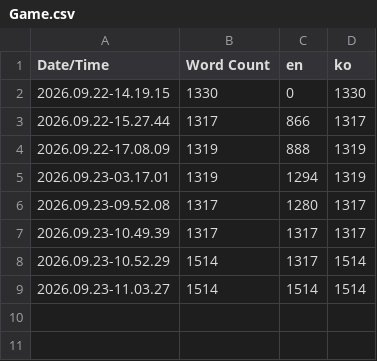
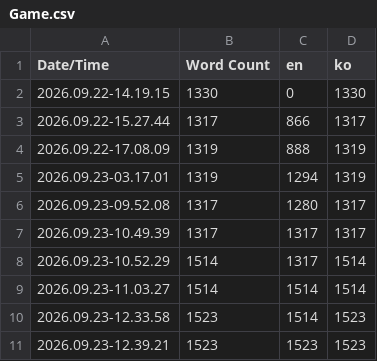
Before and after one commit to NBcampUnrealTrack/8th-Team9-Final-Project, a CSV file: Content/Localization/Game/Game.csv, drawn as a sheet; the diff names each change by its address in the sheet, - before the commit and + after, or states it on an @@ line.

```diff
--- a/Content/Localization/Game/Game.csv
+++ b/Content/Localization/Game/Game.csv
+row 10: 2026.09.23-12.33.58 | 1523 | 1514 | 1523
+row 11: 2026.09.23-12.39.21 | 1523 | 1523 | 1523
```
Also changed, not shown: 9 other files.
